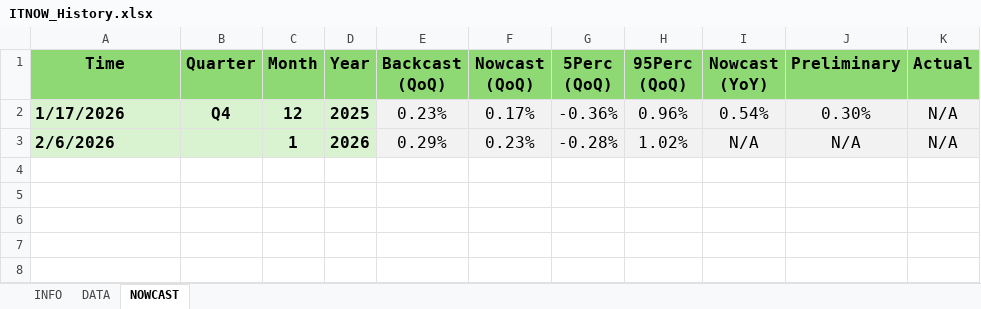
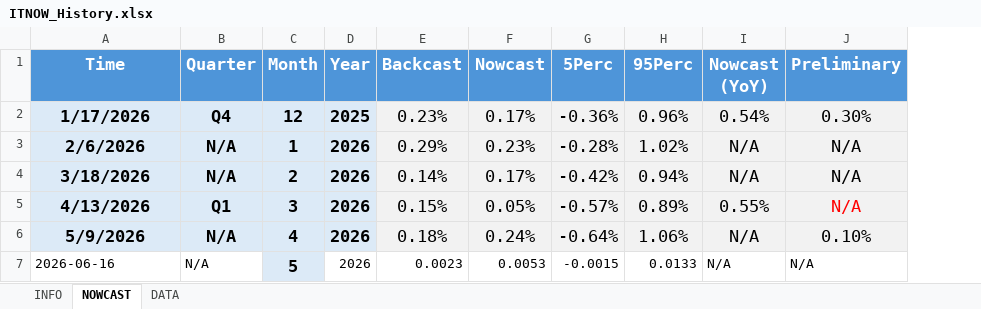
Before and after one commit to andreaviselli/andreaviselli.github.io, an Excel workbook: public/ITNOW/ITNOW_History.xlsx, sheet NOWCAST, drawn as a sheet; values as stored, in another font and other column widths than the file's, no borders; removed rows and columns are numbered as before the commit, all else as after; the diff names each change by its address in the sheet, - before the commit and + after, or states it on an @@ line.

```diff
--- a/public/ITNOW/ITNOW_History.xlsx (sheet NOWCAST)
+++ b/public/ITNOW/ITNOW_History.xlsx (sheet NOWCAST)
@@ sheet tab order changed: INFO | NOWCAST | DATA @@
-column K (Actual), rows 2-3: N/A | N/A
@@ A1:J1 fill: #8ED973 → #4E95D9, text colour: black → #FFFFFF @@
@@ A1:J2 text size: larger @@
-E1: Backcast (QoQ)
+E1: Backcast
-F1: Nowcast (QoQ)
+F1: Nowcast
-G1: 5Perc (QoQ)
+G1: 5Perc
-H1: 95Perc (QoQ)
+H1: 95Perc
-A2:D3 fill: #D9F2D0
+A2:D3 fill: #DCEAF7
-A2:A3 alignment: left
+A2:A3 alignment: center
@@ A3 text size: larger @@
-B3 (Quarter): (empty)
+B3 (Quarter): N/A
@@ C3:J3 text size: larger @@
+row 4: 3/18/2026 | N/A | 2 | 2026 | 0.14% | 0.17% | -0.42% | 0.94% | N/A | N/A
+row 5: 4/13/2026 | Q1 | 3 | 2026 | 0.15% | 0.05% | -0.57% | 0.89% | 0.55% | N/A
+row 6: 5/9/2026 | N/A | 4 | 2026 | 0.18% | 0.24% | -0.64% | 1.06% | N/A | 0.10%
+row 7: 2026-06-16 | N/A | 5 | 2026 | 0.0023 | 0.0053 | -0.0015 | 0.0133 | N/A | N/A
```
Also changed, not shown: sheet INFO, sheet DATA, 40 other files.
